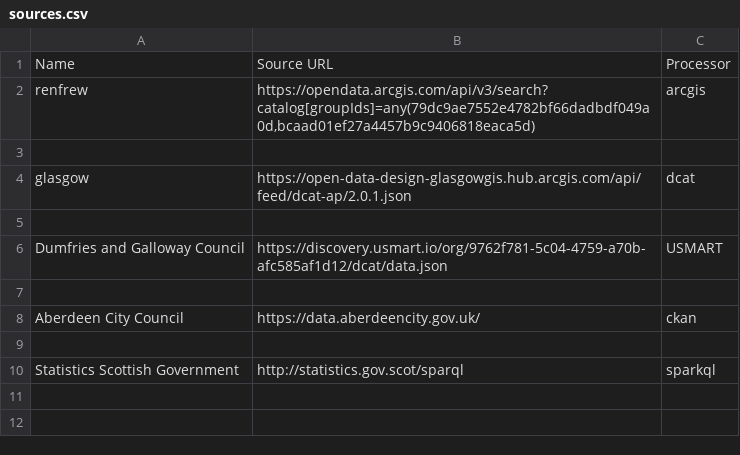
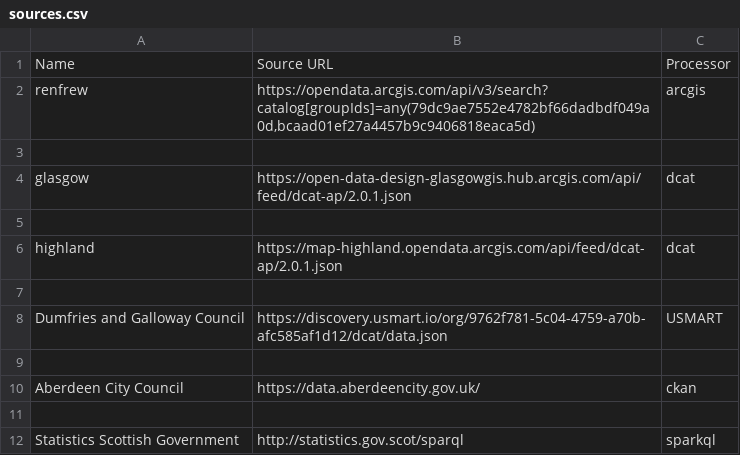
Before and after one commit to Open-Data-Portal-Framework/od_bods, a CSV file: sources.csv, drawn as a sheet; the diff names each change by its address in the sheet, - before the commit and + after, or states it on an @@ line.

Commit message:
Update sources.csv

```diff
--- a/sources.csv
+++ b/sources.csv
+row 6: highland | https://map-highland.opendata.arcgis.com/api/feed/dcat-ap/2.0.1.json | dcat
+row 7: (empty)
```
